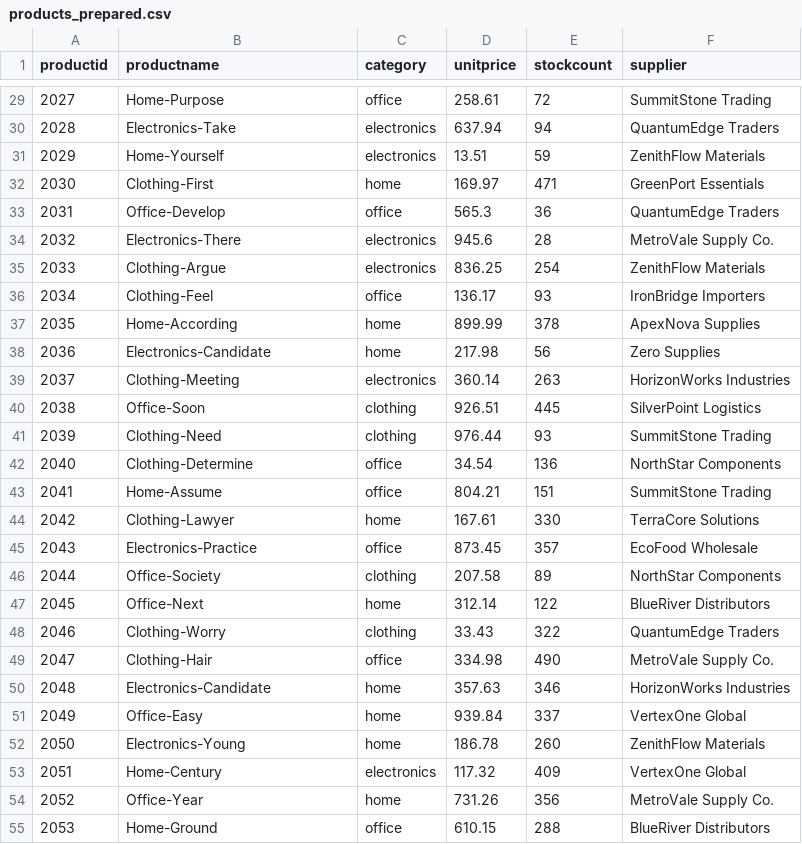
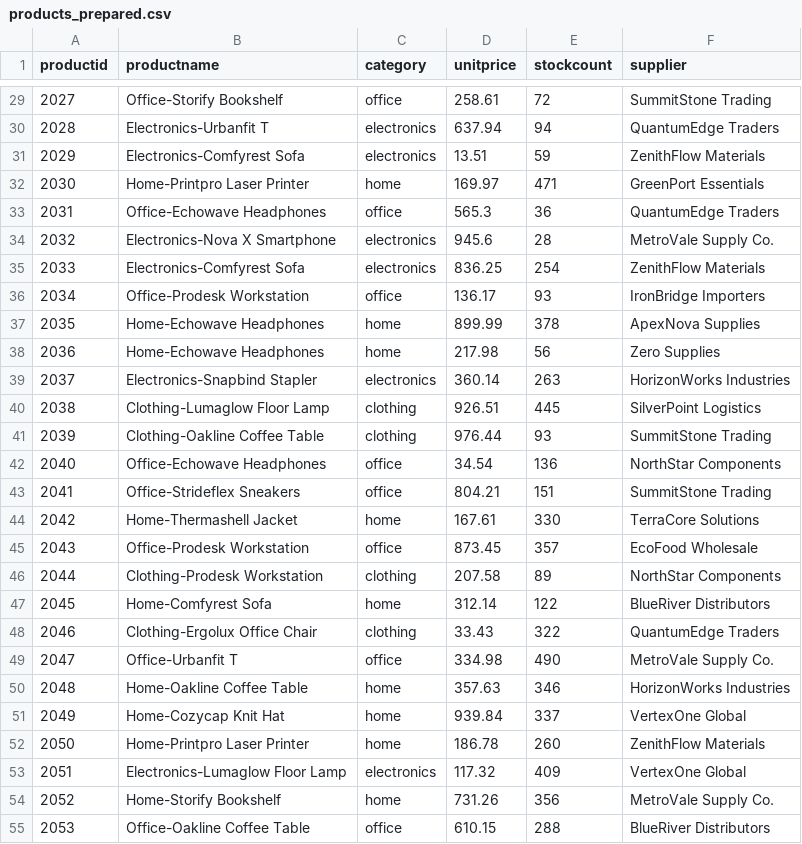
Before and after one commit to Memily89/smart-sales-memily89, a CSV file: data/prepared/products_prepared.csv, drawn as a sheet; only a part is shown, gaps mark what is left out; the diff covers the shown part only.

```diff
--- a/data/prepared/products_prepared.csv
+++ b/data/prepared/products_prepared.csv
@@ -29,27 +29,27 @@ productid,productname,category,unitprice,stockcount,supplier
-2027,Home-Purpose,office,258.61,72,SummitStone Trading
-2028,Electronics-Take,electronics,637.94,94,QuantumEdge Traders
-2029,Home-Yourself,electronics,13.51,59,ZenithFlow Materials
-2030,Clothing-First,home,169.97,471,GreenPort Essentials
-2031,Office-Develop,office,565.3,36,QuantumEdge Traders
-2032,Electronics-There,electronics,945.6,28,MetroVale Supply Co.
-2033,Clothing-Argue,electronics,836.25,254,ZenithFlow Materials
-2034,Clothing-Feel,office,136.17,93,IronBridge Importers
-2035,Home-According,home,899.99,378,ApexNova Supplies
-2036,Electronics-Candidate,home,217.98,56,Zero Supplies
-2037,Clothing-Meeting,electronics,360.14,263,HorizonWorks Industries
-2038,Office-Soon,clothing,926.51,445,SilverPoint Logistics
-2039,Clothing-Need,clothing,976.44,93,SummitStone Trading
-2040,Clothing-Determine,office,34.54,136,NorthStar Components
-2041,Home-Assume,office,804.21,151,SummitStone Trading
-2042,Clothing-Lawyer,home,167.61,330,TerraCore Solutions
-2043,Electronics-Practice,office,873.45,357,EcoFood Wholesale
-2044,Office-Society,clothing,207.58,89,NorthStar Components
-2045,Office-Next,home,312.14,122,BlueRiver Distributors
-2046,Clothing-Worry,clothing,33.43,322,QuantumEdge Traders
-2047,Clothing-Hair,office,334.98,490,MetroVale Supply Co.
-2048,Electronics-Candidate,home,357.63,346,HorizonWorks Industries
-2049,Office-Easy,home,939.84,337,VertexOne Global
-2050,Electronics-Young,home,186.78,260,ZenithFlow Materials
-2051,Home-Century,electronics,117.32,409,VertexOne Global
-2052,Office-Year,home,731.26,356,MetroVale Supply Co.
-2053,Home-Ground,office,610.15,288,BlueRiver Distributors
+2027,Office-Storify Bookshelf,office,258.61,72,SummitStone Trading
+2028,Electronics-Urbanfit T,electronics,637.94,94,QuantumEdge Traders
+2029,Electronics-Comfyrest Sofa,electronics,13.51,59,ZenithFlow Materials
+2030,Home-Printpro Laser Printer,home,169.97,471,GreenPort Essentials
+2031,Office-Echowave Headphones,office,565.3,36,QuantumEdge Traders
+2032,Electronics-Nova X Smartphone,electronics,945.6,28,MetroVale Supply Co.
+2033,Electronics-Comfyrest Sofa,electronics,836.25,254,ZenithFlow Materials
+2034,Office-Prodesk Workstation,office,136.17,93,IronBridge Importers
+2035,Home-Echowave Headphones,home,899.99,378,ApexNova Supplies
+2036,Home-Echowave Headphones,home,217.98,56,Zero Supplies
+2037,Electronics-Snapbind Stapler,electronics,360.14,263,HorizonWorks Industries
+2038,Clothing-Lumaglow Floor Lamp,clothing,926.51,445,SilverPoint Logistics
+2039,Clothing-Oakline Coffee Table,clothing,976.44,93,SummitStone Trading
+2040,Office-Echowave Headphones,office,34.54,136,NorthStar Components
+2041,Office-Strideflex Sneakers,office,804.21,151,SummitStone Trading
+2042,Home-Thermashell Jacket,home,167.61,330,TerraCore Solutions
+2043,Office-Prodesk Workstation,office,873.45,357,EcoFood Wholesale
+2044,Clothing-Prodesk Workstation,clothing,207.58,89,NorthStar Components
+2045,Home-Comfyrest Sofa,home,312.14,122,BlueRiver Distributors
+2046,Clothing-Ergolux Office Chair,clothing,33.43,322,QuantumEdge Traders
+2047,Office-Urbanfit T,office,334.98,490,MetroVale Supply Co.
+2048,Home-Oakline Coffee Table,home,357.63,346,HorizonWorks Industries
+2049,Home-Cozycap Knit Hat,home,939.84,337,VertexOne Global
+2050,Home-Printpro Laser Printer,home,186.78,260,ZenithFlow Materials
+2051,Electronics-Lumaglow Floor Lamp,electronics,117.32,409,VertexOne Global
+2052,Home-Storify Bookshelf,home,731.26,356,MetroVale Supply Co.
+2053,Office-Oakline Coffee Table,office,610.15,288,BlueRiver Distributors
```
Also changed, not shown: 73 edited cells elsewhere in this file, data/prepared/customers_prepared.csv, data/raw/products_data.csv, 11 other files.
